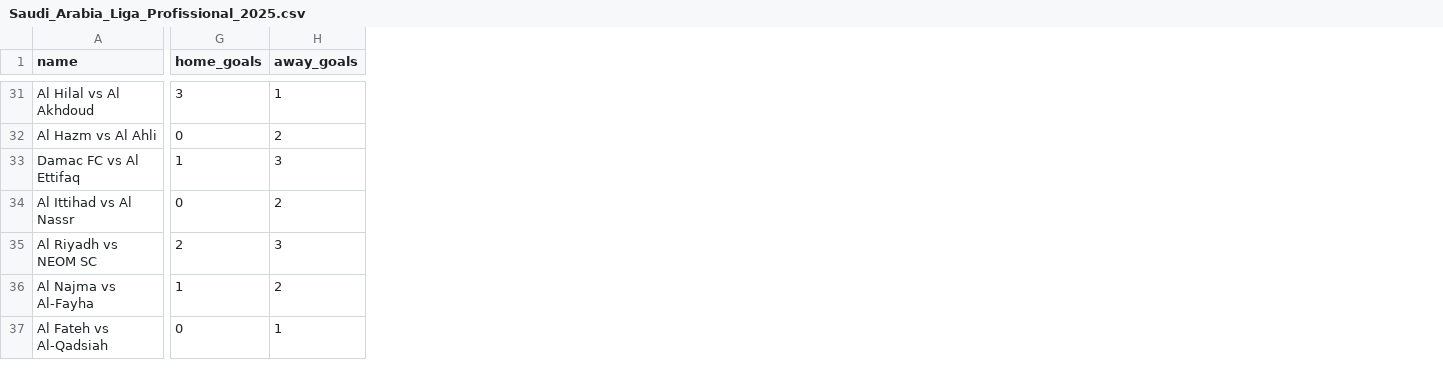
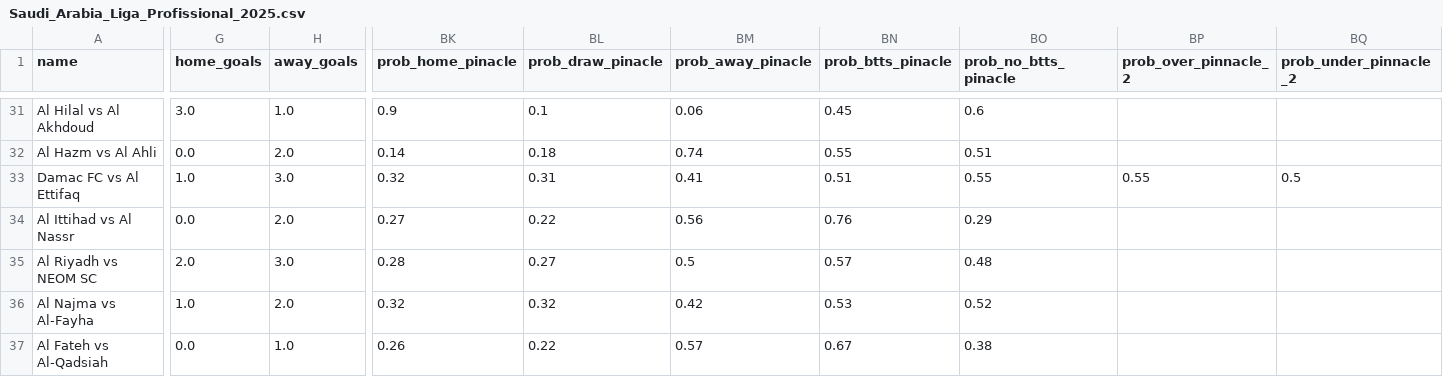
Before and after one commit to bet2all/Bet2All, a CSV file: data/season_2025/ligas/Saudi_Arabia_Liga_Profissional_2025.csv, drawn as a sheet; only a part is shown, gaps mark what is left out; the diff covers the shown part only; the diff names each change by its address in the sheet, - before the commit and + after, or states it on an @@ line.

Commit message:
Atualizando data/season_2025/ligas/Saudi_Arabia_Liga_Profissional_2025.csv via script

```diff
--- a/data/season_2025/ligas/Saudi_Arabia_Liga_Profissional_2025.csv
+++ b/data/season_2025/ligas/Saudi_Arabia_Liga_Profissional_2025.csv
+column BK (prob_home_pinacle), rows 31-37: 0.9 | 0.14 | 0.32 | 0.27 | 0.28 | 0.32 | 0.26
+column BL (prob_draw_pinacle), rows 31-37: 0.1 | 0.18 | 0.31 | 0.22 | 0.27 | 0.32 | 0.22
+column BM (prob_away_pinacle), rows 31-37: 0.06 | 0.74 | 0.41 | 0.56 | 0.5 | 0.42 | 0.57
+column BN (prob_btts_pinacle), rows 31-37: 0.45 | 0.55 | 0.51 | 0.76 | 0.57 | 0.53 | 0.67
+column BO (prob_no_btts_pinacle), rows 31-37: 0.6 | 0.51 | 0.55 | 0.29 | 0.48 | 0.52 | 0.38
+column BP (prob_over_pinnacle_2), row 33: 0.55
+column BQ (prob_under_pinnacle_2), row 33: 0.5
-G31 (home_goals): 3
+G31 (home_goals): 3.0
-H31 (away_goals): 1
+H31 (away_goals): 1.0
-G32 (home_goals): 0
+G32 (home_goals): 0.0
-H32 (away_goals): 2
+H32 (away_goals): 2.0
-G33 (home_goals): 1
+G33 (home_goals): 1.0
-H33 (away_goals): 3
+H33 (away_goals): 3.0
-G34 (home_goals): 0
+G34 (home_goals): 0.0
-H34 (away_goals): 2
+H34 (away_goals): 2.0
-G35 (home_goals): 2
+G35 (home_goals): 2.0
-H35 (away_goals): 3
+H35 (away_goals): 3.0
-G36 (home_goals): 1
+G36 (home_goals): 1.0
-H36 (away_goals): 2
+H36 (away_goals): 2.0
-G37 (home_goals): 0
+G37 (home_goals): 0.0
-H37 (away_goals): 1
+H37 (away_goals): 1.0
```
Also changed, not shown: 15 added columns and 58 edited cells elsewhere in this file.
